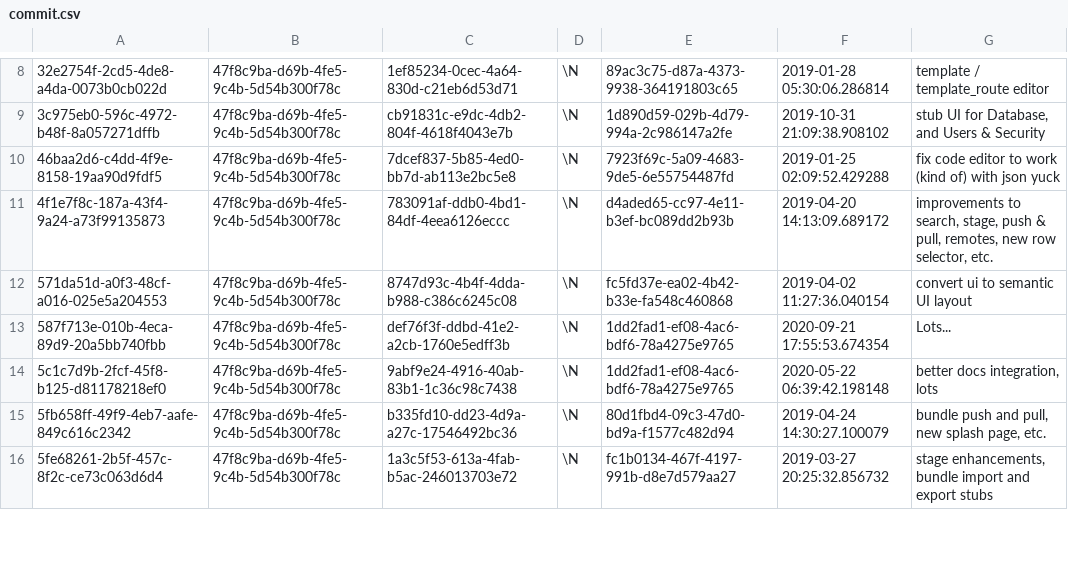
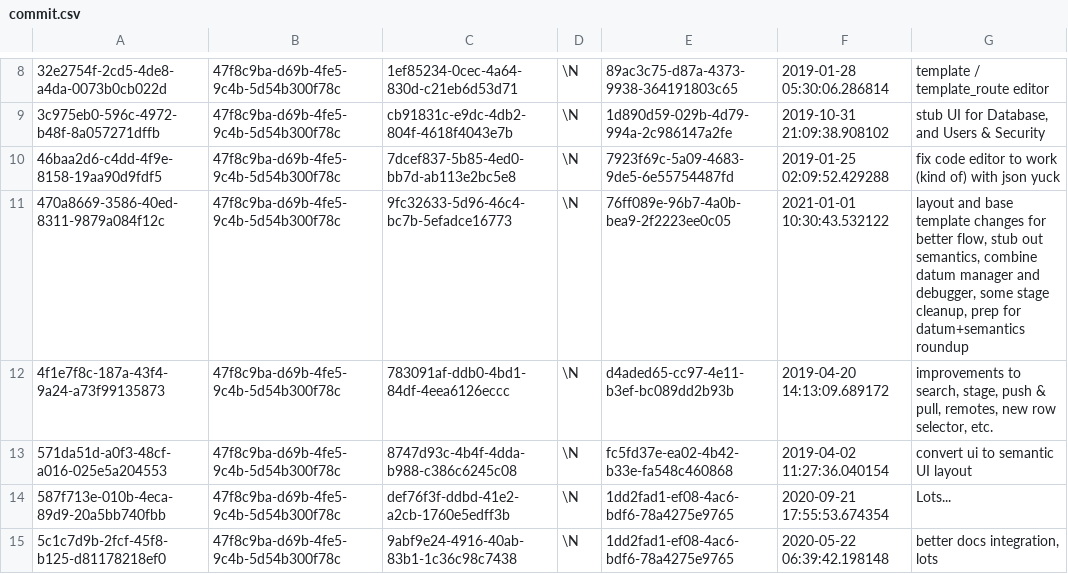
Before and after one commit to aquametalabs/aquameta, a CSV file: bundles/org.aquameta.core.ide/commit.csv, drawn as a sheet; only a part is shown, gaps mark what is left out; the shorter side is filled out with more unchanged rows.

Commit message:
IDE: lots
- layout and base template changes for better flow
- stub out semantics
- combine datum manager and debugger
- some stage cleanup
- prep for datum+semantics roundup

```diff
--- a/bundles/org.aquameta.core.ide/commit.csv
+++ b/bundles/org.aquameta.core.ide/commit.csv
@@ -10,2 +10,3 @@
 46baa2d6-c4dd-4f9e-8158-19aa90d9fdf5	47f8c9ba-d69b-4fe5-9c4b-5d54b300f78c	7dcef837-5b85-4ed0-bb7d-ab113e2bc5e8	\N	7923f69c-5a09-4683-9de5-6e55754487fd	2019-01-25 02:09:52.429288	fix code editor to work (kind of) with json yuck
+470a8669-3586-40ed-8311-9879a084f12c	47f8c9ba-d69b-4fe5-9c4b-5d54b300f78c	9fc32633-5d96-46c4-bc7b-5efadce16773	\N	76ff089e-96b7-4a0b-bea9-2f2223ee0c05	2021-01-01 10:30:43.532122	layout and base template changes for better flow, stub out semantics, combine datum manager and debugger, some stage cleanup, prep for datum+semantics roundup
 4f1e7f8c-187a-43f4-9a24-a73f99135873	47f8c9ba-d69b-4fe5-9c4b-5d54b300f78c	783091af-ddb0-4bd1-84df-4eea6126eccc	\N	d4aded65-cc97-4e11-b3ef-bc089dd2b93b	2019-04-20 14:13:09.689172	improvements to search, stage, push & pull, remotes, new row selector, etc.
```
Also changed, not shown: bundles/org.aquameta.core.ide/rowset.csv, 2 other files.
